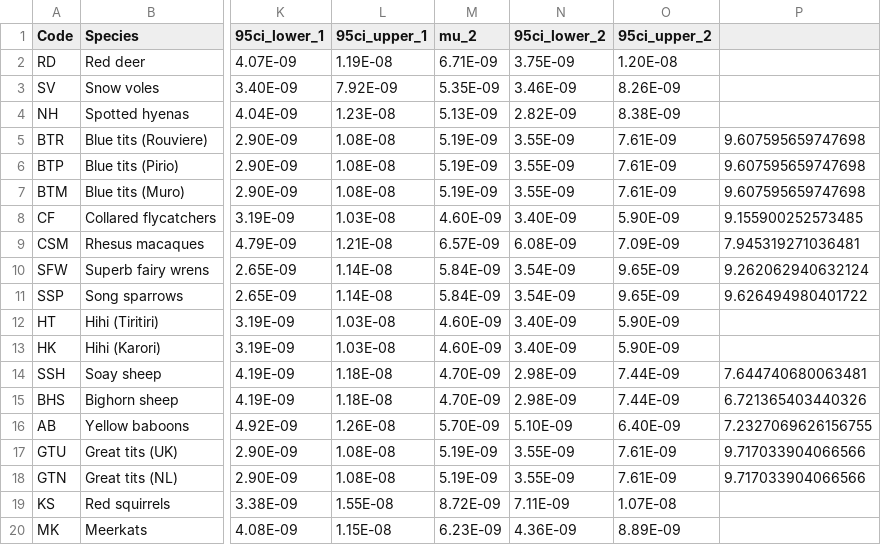
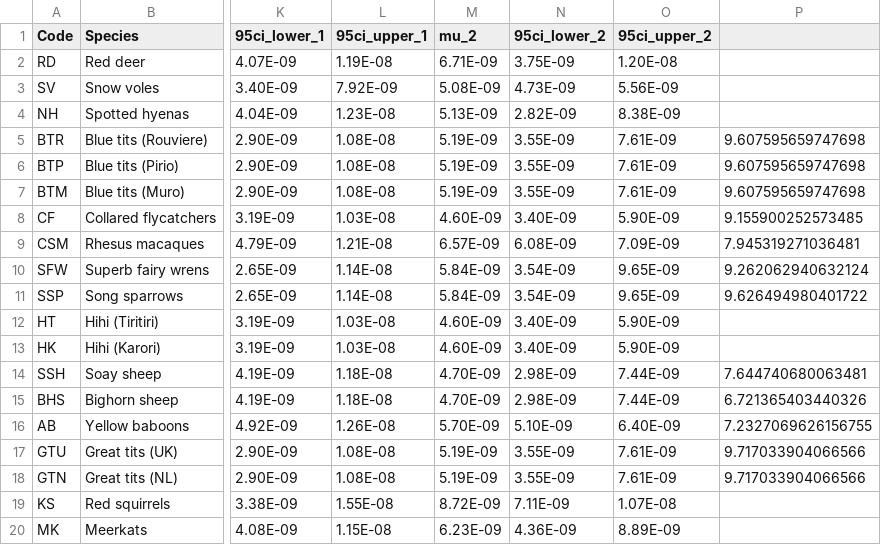
Before and after one commit to mawassw/va-neutral-diversity, a CSV file: data/species_EPP.csv, drawn as a sheet; only a part is shown, gaps mark what is left out; the diff names each change by its address in the sheet, - before the commit and + after, or states it on an @@ line.

```diff
--- a/data/species_EPP.csv
+++ b/data/species_EPP.csv
-M3 (mu_2): 5.35E-09
+M3 (mu_2): 5.08E-09
-N3 (95ci_lower_2): 3.46E-09
+N3 (95ci_lower_2): 4.73E-09
-O3 (95ci_upper_2): 8.26E-09
+O3 (95ci_upper_2): 5.56E-09
```
Also changed, not shown: data/epp_sources.csv, data/mutation_rate_sources.csv, 12 other files.
